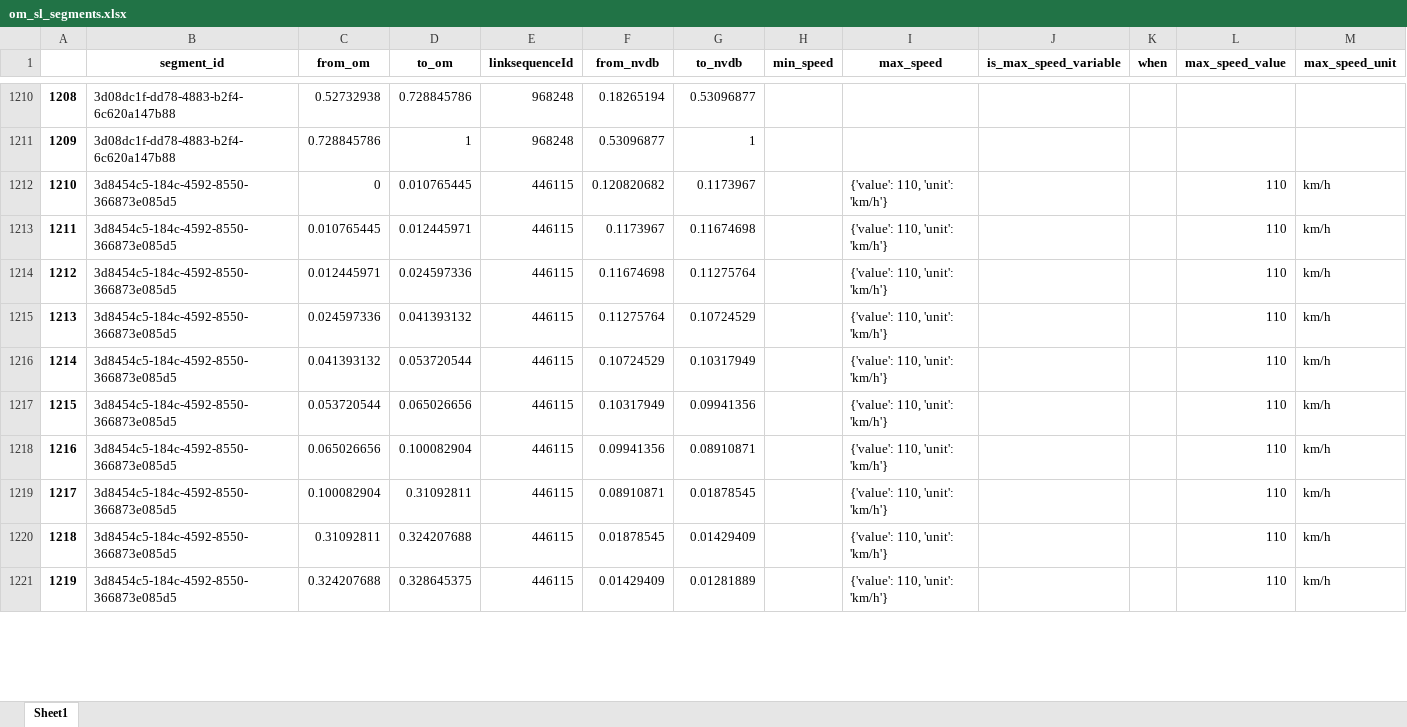
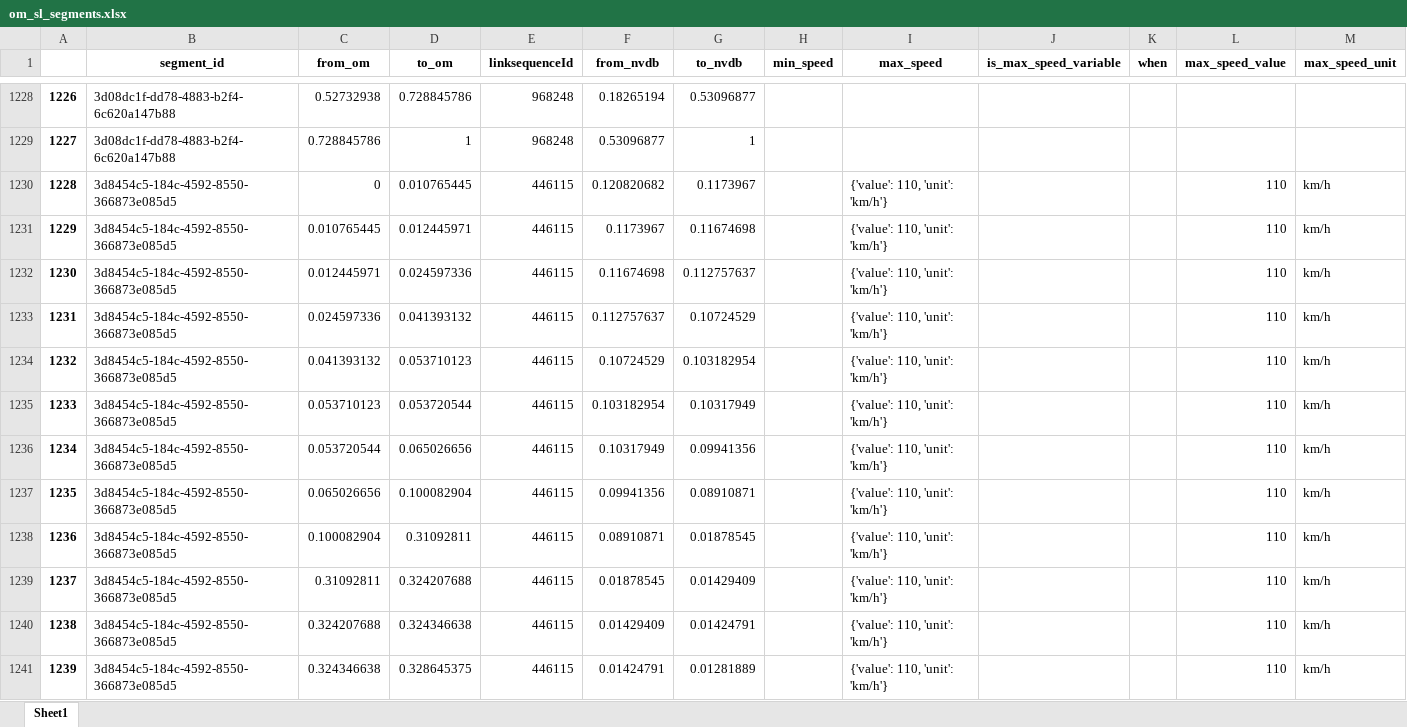
Before and after one commit to jetgeo/OM2ANY, an Excel workbook: Data/Moss/om_sl_segments.xlsx, sheet Sheet1, drawn as a sheet; only a part is shown, gaps mark what is left out; values as stored, in another font and other column widths than the file's, no borders; addresses are those after the commit; rows hold the shown columns only; the diff covers the shown part only; the diff names each change by its address in the sheet, - before the commit and + after, or states it on an @@ line.

```diff
--- a/Data/Moss/om_sl_segments.xlsx (sheet Sheet1)
+++ b/Data/Moss/om_sl_segments.xlsx (sheet Sheet1)
@@ column A renumbered from row 30 down @@
-G1232 (to_nvdb): 0.11275764
+G1232 (to_nvdb): 0.112757637
-F1233 (from_nvdb): 0.11275764
+F1233 (from_nvdb): 0.112757637
-D1234 (to_om): 0.053720544
+D1234 (to_om): 0.053710123
-G1234 (to_nvdb): 0.10317949
+G1234 (to_nvdb): 0.103182954
+row 1235: 1233 | 3d8454c5-184c-4592-8550-366873e085d5 | 0.053710123 | 0.053720544 | 446115 | 0.103182954 | 0.10317949 |  | {'value': 110, 'unit': 'km/h'} |  |  | 110 | km/h
-D1240 (to_om): 0.328645375
+D1240 (to_om): 0.324346638
-G1240 (to_nvdb): 0.01281889
+G1240 (to_nvdb): 0.01424791
+row 1241: 1239 | 3d8454c5-184c-4592-8550-366873e085d5 | 0.324346638 | 0.328645375 | 446115 | 0.01424791 | 0.01281889 |  | {'value': 110, 'unit': 'km/h'} |  |  | 110 | km/h
```
Also changed, not shown: 99 added rows, 2 removed rows and 287 edited cells elsewhere in this sheet, Data/Hamar/om_nvdb_dt.xlsx, Data/Moss/matched.xlsx, 30 other files.
